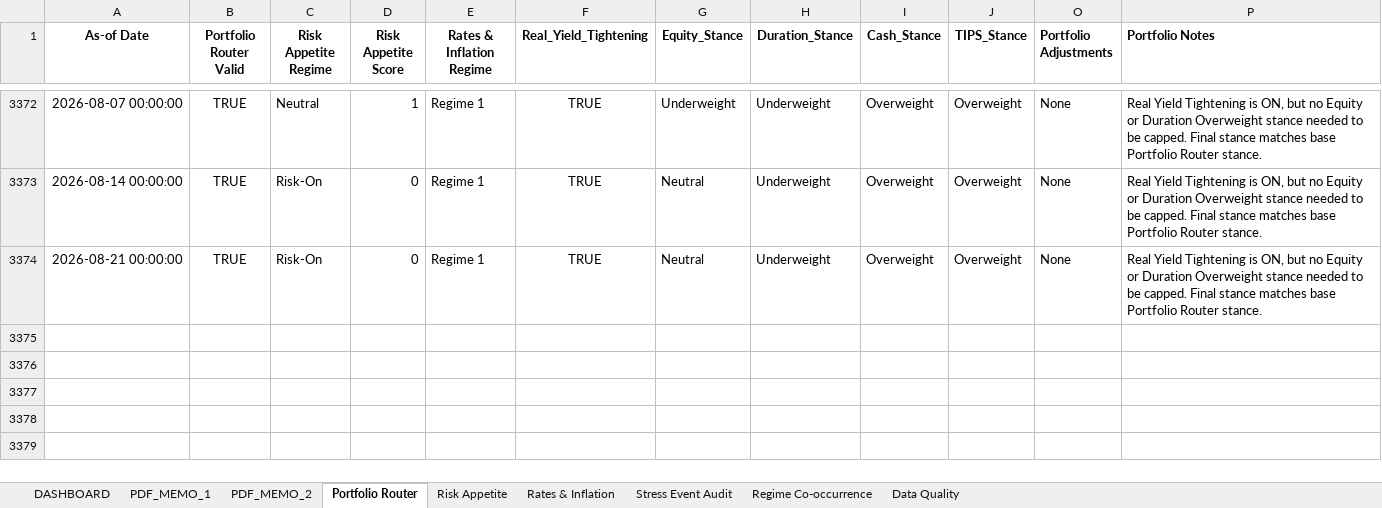
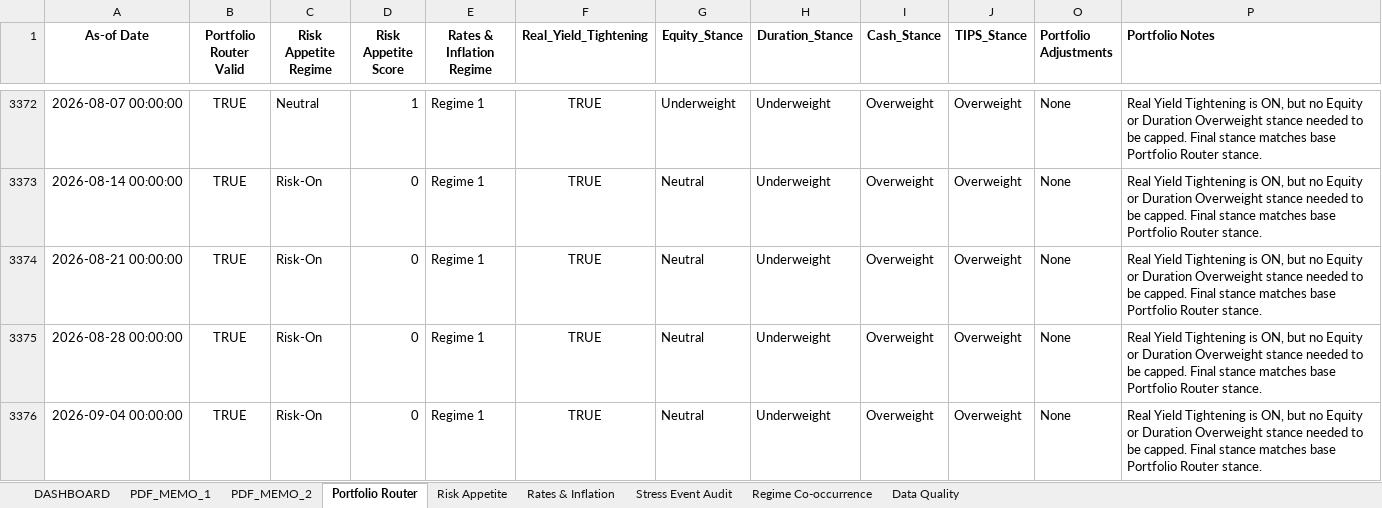
Before and after one commit to LeoJunghyunIm/macro-regime-portfolio-framework, an Excel workbook: sample_output/Macro_Regime_Framework_Output_Sample.xlsx, sheet Portfolio Router, drawn as a sheet; only a part is shown, gaps mark what is left out; values as stored, in another font and other column widths than the file's, no borders; the diff covers the shown part only; the diff names each change by its address in the sheet, - before the commit and + after, or states it on an @@ line.

```diff
--- a/sample_output/Macro_Regime_Framework_Output_Sample.xlsx (sheet Portfolio Router)
+++ b/sample_output/Macro_Regime_Framework_Output_Sample.xlsx (sheet Portfolio Router)
+row 3375: 2026-08-28 00:00:00 | TRUE | Risk-On | 0 | Regime 1 | TRUE | Neutral | Underweight | Overweight | Overweight | None | Real Yield Tightening is ON, but no Equity or Duration Overweight stance needed to be capped. Final stance matches base Portfolio Router stance.
+row 3376: 2026-09-04 00:00:00 | TRUE | Risk-On | 0 | Regime 1 | TRUE | Neutral | Underweight | Overweight | Overweight | None | Real Yield Tightening is ON, but no Equity or Duration Overweight stance needed to be capped. Final stance matches base Portfolio Router stance.
```
Also changed, not shown: 2 added rows and 44 edited cells elsewhere in this sheet, sheet Risk Appetite, sheet Rates & Inflation, sheet Regime Co-occurrence, sheet PDF_MEMO_1, sheet Data Quality, sheet DASHBOARD, 1 more sheet, hidden cells, charts or pictures, 4 other files.
